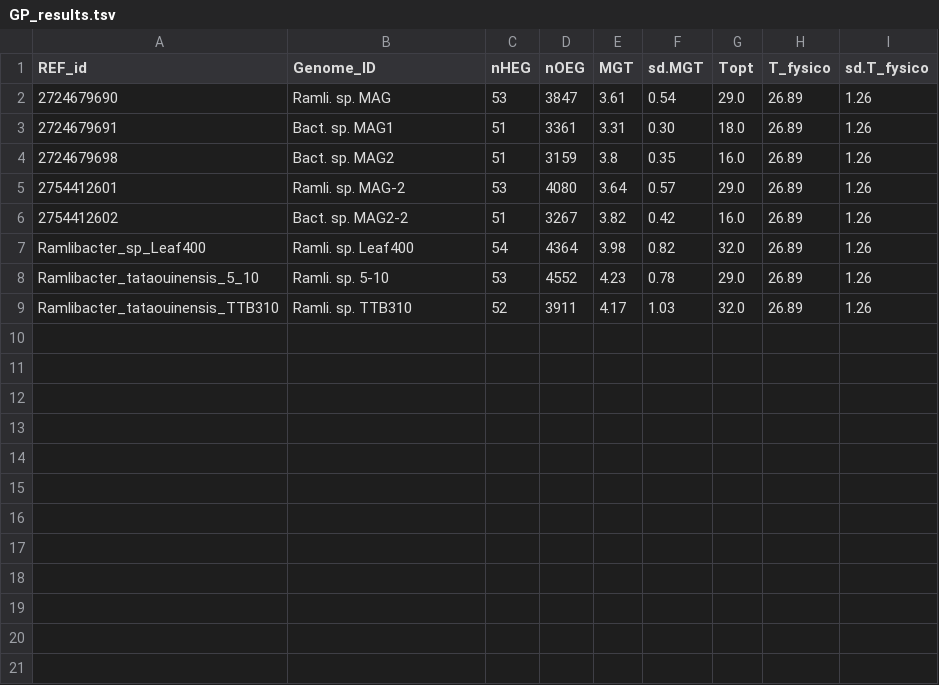
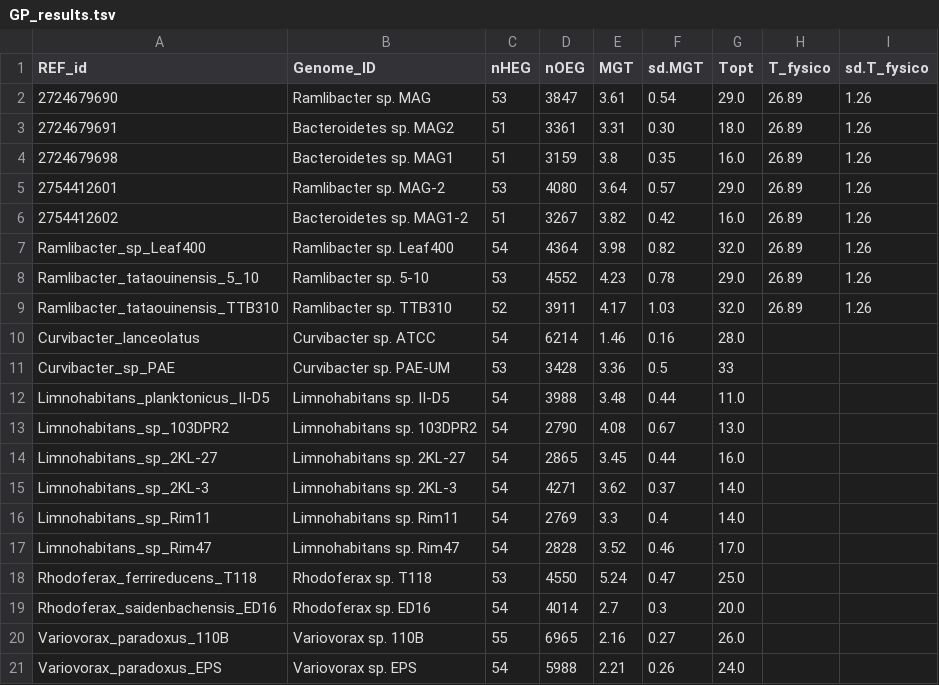
Before and after one commit to rprops/Ramlibacter--CW, a TSV file: Growthpred/GP_results.tsv, drawn as a sheet.

Commit message:
Adjust figures MGT/OGT and add data for ref genomes

```diff
--- a/Growthpred/GP_results.tsv
+++ b/Growthpred/GP_results.tsv
@@ -1,9 +1,21 @@
 REF_id	Genome_ID	nHEG	nOEG	MGT	sd.MGT	Topt	T_fysico	sd.T_fysico
-2724679690	Ramli. sp. MAG	53	3847	3.61	0.54	29.0	26.89	1.26
-2724679691	Bact. sp. MAG1	51	3361	3.31	0.30	18.0	26.89	1.26
-2724679698	Bact. sp. MAG2	51	3159	3.8	0.35	16.0	26.89	1.26
-2754412601	Ramli. sp. MAG-2	53	4080	3.64	0.57	29.0	26.89	1.26
-2754412602	Bact. sp. MAG2-2	51	3267	3.82	0.42	16.0	26.89	1.26
-Ramlibacter_sp_Leaf400	Ramli. sp. Leaf400	54	4364	3.98	0.82	32.0	26.89	1.26
-Ramlibacter_tataouinensis_5_10	Ramli. sp. 5-10	53	4552	4.23	0.78	29.0	26.89	1.26
-Ramlibacter_tataouinensis_TTB310	Ramli. sp. TTB310	52	3911	4.17	1.03	32.0	26.89	1.26
+2724679690	Ramlibacter sp. MAG	53	3847	3.61	0.54	29.0	26.89	1.26
+2724679691	Bacteroidetes sp. MAG2	51	3361	3.31	0.30	18.0	26.89	1.26
+2724679698	Bacteroidetes sp. MAG1	51	3159	3.8	0.35	16.0	26.89	1.26
+2754412601	Ramlibacter sp. MAG-2	53	4080	3.64	0.57	29.0	26.89	1.26
+2754412602	Bacteroidetes sp. MAG1-2	51	3267	3.82	0.42	16.0	26.89	1.26
+Ramlibacter_sp_Leaf400	Ramlibacter sp. Leaf400	54	4364	3.98	0.82	32.0	26.89	1.26
+Ramlibacter_tataouinensis_5_10	Ramlibacter sp. 5-10	53	4552	4.23	0.78	29.0	26.89	1.26
+Ramlibacter_tataouinensis_TTB310	Ramlibacter sp. TTB310	52	3911	4.17	1.03	32.0	26.89	1.26
+Curvibacter_lanceolatus	Curvibacter sp. ATCC	54	6214	1.46	0.16	28.0		
+Curvibacter_sp_PAE	Curvibacter sp. PAE-UM	53	3428	3.36	0.5	33		
+Limnohabitans_planktonicus_II-D5	Limnohabitans sp. II-D5	54	3988	3.48	0.44	11.0		
+Limnohabitans_sp_103DPR2	Limnohabitans sp. 103DPR2	54	2790	4.08	0.67	13.0		
+Limnohabitans_sp_2KL-27	Limnohabitans sp. 2KL-27	54	2865	3.45	0.44	16.0		
+Limnohabitans_sp_2KL-3	Limnohabitans sp. 2KL-3	54	4271	3.62	0.37	14.0		
+Limnohabitans_sp_Rim11	Limnohabitans sp. Rim11	54	2769	3.3	0.4	14.0		
+Limnohabitans_sp_Rim47	Limnohabitans sp. Rim47	54	2828	3.52	0.46	17.0		
+Rhodoferax_ferrireducens_T118	Rhodoferax sp. T118	53	4550	5.24	0.47	25.0		
+Rhodoferax_saidenbachensis_ED16	Rhodoferax sp. ED16	54	4014	2.7	0.3	20.0		
+Variovorax_paradoxus_110B	Variovorax sp. 110B	55	6965	2.16	0.27	26.0		
+Variovorax_paradoxus_EPS	Variovorax sp. EPS	54	5988	2.21	0.26	24.0		
```
Also changed, not shown: 7 other files.
